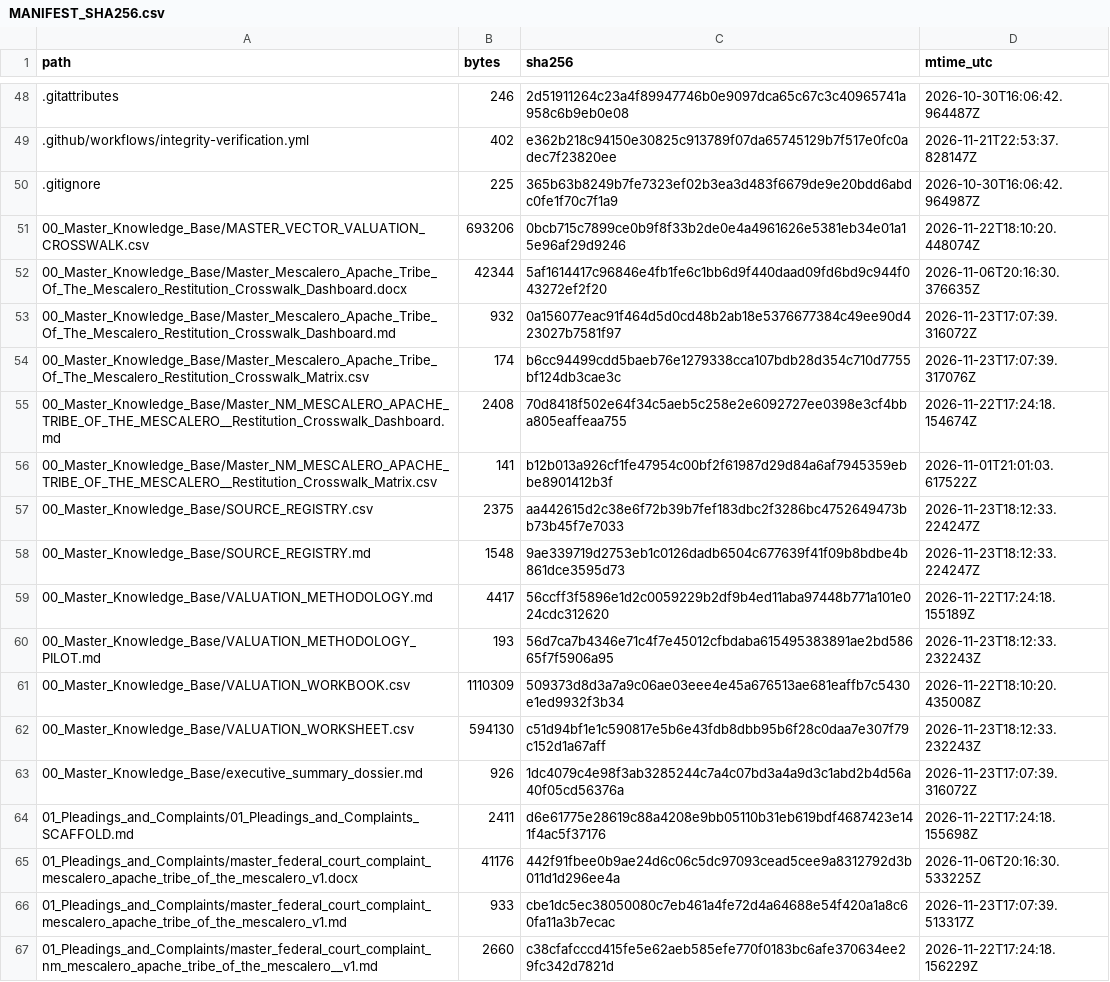
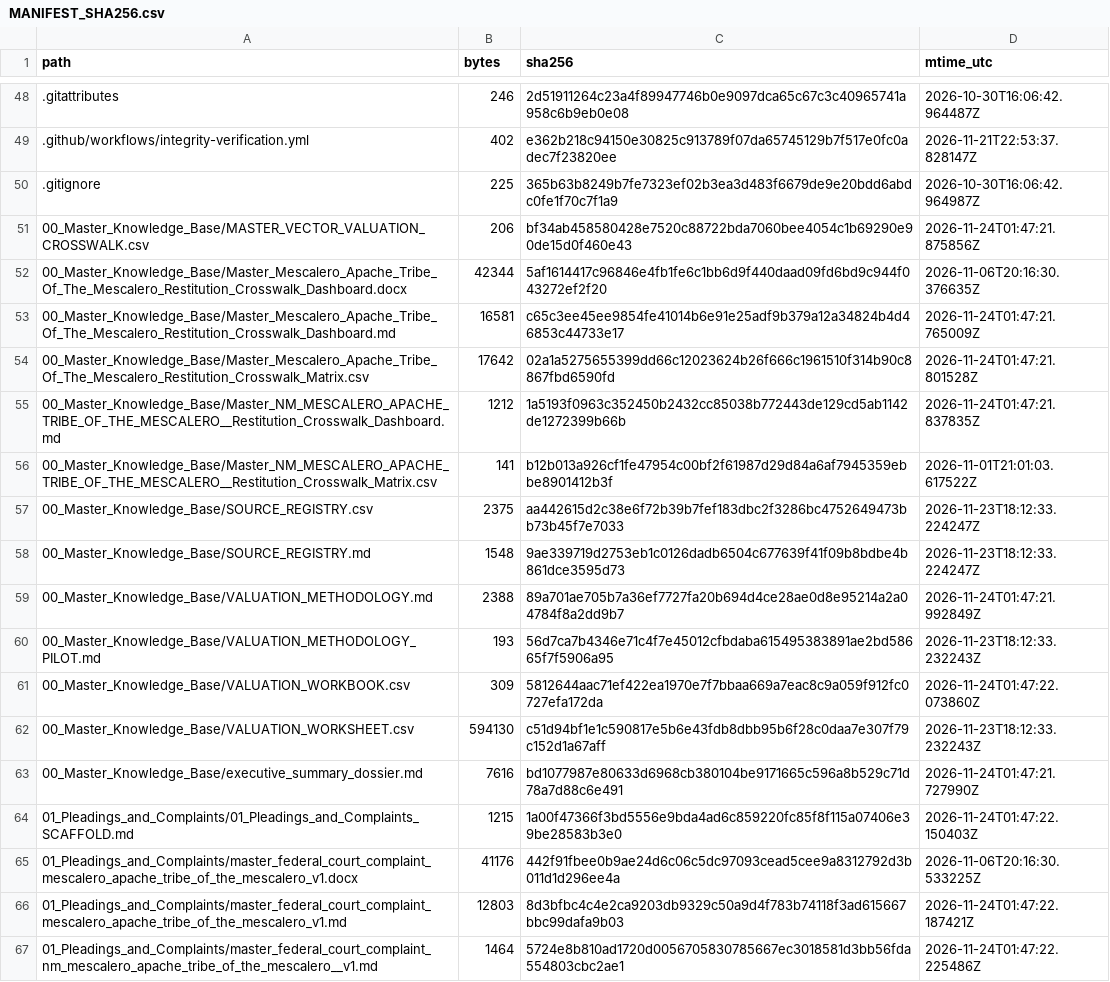
Before and after one commit to GlobalRestitutionAlliance/turtle-island-us-nm-mescalero-apache-tribe-of-the-mescalero--master-litigation, a CSV file: 99_Archives_and_Manifests/MANIFEST_SHA256.csv, drawn as a sheet; only a part is shown, gaps mark what is left out; the diff covers the shown part only.

```diff
--- a/99_Archives_and_Manifests/MANIFEST_SHA256.csv
+++ b/99_Archives_and_Manifests/MANIFEST_SHA256.csv
@@ -50,7 +50,7 @@ path,bytes,sha256,mtime_utc
 .gitignore,225,365b63b8249b7fe7323ef02b3ea3d483f6679de9e20bdd6abdc0fe1f70c7f1a9,2026-10-30T16:06:42.964987Z
-00_Master_Knowledge_Base/MASTER_VECTOR_VALUATION_CROSSWALK.csv,693206,0bcb715c7899ce0b9f8f33b2de0e4a4961626e5381eb34e01a15e96af29d9246,2026-11-22T18:10:20.448074Z
+00_Master_Knowledge_Base/MASTER_VECTOR_VALUATION_CROSSWALK.csv,206,bf34ab458580428e7520c88722bda7060bee4054c1b69290e90de15d0f460e43,2026-11-24T01:47:21.875856Z
 00_Master_Knowledge_Base/Master_Mescalero_Apache_Tribe_Of_The_Mescalero_Restitution_Crosswalk_Dashboard.docx,42344,5af1614417c96846e4fb1fe6c1bb6d9f440daad09fd6bd9c944f043272ef2f20,2026-11-06T20:16:30.376635Z
-00_Master_Knowledge_Base/Master_Mescalero_Apache_Tribe_Of_The_Mescalero_Restitution_Crosswalk_Dashboard.md,932,0a156077eac91f464d5d0cd48b2ab18e5376677384c49ee90d423027b7581f97,2026-11-23T17:07:39.316072Z
-00_Master_Knowledge_Base/Master_Mescalero_Apache_Tribe_Of_The_Mescalero_Restitution_Crosswalk_Matrix.csv,174,b6cc94499cdd5baeb76e1279338cca107bdb28d354c710d7755bf124db3cae3c,2026-11-23T17:07:39.317076Z
-00_Master_Knowledge_Base/Master_NM_MESCALERO_APACHE_TRIBE_OF_THE_MESCALERO__Restitution_Crosswalk_Dashboard.md,2408,70d8418f502e64f34c5aeb5c258e2e6092727ee0398e3cf4bba805eaffeaa755,2026-11-22T17:24:18.154674Z
+00_Master_Knowledge_Base/Master_Mescalero_Apache_Tribe_Of_The_Mescalero_Restitution_Crosswalk_Dashboard.md,16581,c65c3ee45ee9854fe41014b6e91e25adf9b379a12a34824b4d46853c44733e17,2026-11-24T01:47:21.765009Z
+00_Master_Knowledge_Base/Master_Mescalero_Apache_Tribe_Of_The_Mescalero_Restitution_Crosswalk_Matrix.csv,17642,02a1a5275655399dd66c12023624b26f666c1961510f314b90c8867fbd6590fd,2026-11-24T01:47:21.801528Z
+00_Master_Knowledge_Base/Master_NM_MESCALERO_APACHE_TRIBE_OF_THE_MESCALERO__Restitution_Crosswalk_Dashboard.md,1212,1a5193f0963c352450b2432cc85038b772443de129cd5ab1142de1272399b66b,2026-11-24T01:47:21.837835Z
 00_Master_Knowledge_Base/Master_NM_MESCALERO_APACHE_TRIBE_OF_THE_MESCALERO__Restitution_Crosswalk_Matrix.csv,141,b12b013a926cf1fe47954c00bf2f61987d29d84a6af7945359ebbe8901412b3f,2026-11-01T21:01:03.617522Z
@@ -58,10 +58,10 @@ path,bytes,sha256,mtime_utc
 00_Master_Knowledge_Base/SOURCE_REGISTRY.md,1548,9ae339719d2753eb1c0126dadb6504c677639f41f09b8bdbe4b861dce3595d73,2026-11-23T18:12:33.224247Z
-00_Master_Knowledge_Base/VALUATION_METHODOLOGY.md,4417,56ccff3f5896e1d2c0059229b2df9b4ed11aba97448b771a101e024cdc312620,2026-11-22T17:24:18.155189Z
+00_Master_Knowledge_Base/VALUATION_METHODOLOGY.md,2388,89a701ae705b7a36ef7727fa20b694d4ce28ae0d8e95214a2a04784f8a2dd9b7,2026-11-24T01:47:21.992849Z
 00_Master_Knowledge_Base/VALUATION_METHODOLOGY_PILOT.md,193,56d7ca7b4346e71c4f7e45012cfbdaba615495383891ae2bd58665f7f5906a95,2026-11-23T18:12:33.232243Z
-00_Master_Knowledge_Base/VALUATION_WORKBOOK.csv,1110309,509373d8d3a7a9c06ae03eee4e45a676513ae681eaffb7c5430e1ed9932f3b34,2026-11-22T18:10:20.435008Z
+00_Master_Knowledge_Base/VALUATION_WORKBOOK.csv,309,5812644aac71ef422ea1970e7f7bbaa669a7eac8c9a059f912fc0727efa172da,2026-11-24T01:47:22.073860Z
 00_Master_Knowledge_Base/VALUATION_WORKSHEET.csv,594130,c51d94bf1e1c590817e5b6e43fdb8dbb95b6f28c0daa7e307f79c152d1a67aff,2026-11-23T18:12:33.232243Z
-00_Master_Knowledge_Base/executive_summary_dossier.md,926,1dc4079c4e98f3ab3285244c7a4c07bd3a4a9d3c1abd2b4d56a40f05cd56376a,2026-11-23T17:07:39.316072Z
-01_Pleadings_and_Complaints/01_Pleadings_and_Complaints_SCAFFOLD.md,2411,d6e61775e28619c88a4208e9bb05110b31eb619bdf4687423e141f4ac5f37176,2026-11-22T17:24:18.155698Z
+00_Master_Knowledge_Base/executive_summary_dossier.md,7616,bd1077987e80633d6968cb380104be9171665c596a8b529c71d78a7d88c6e491,2026-11-24T01:47:21.727990Z
+01_Pleadings_and_Complaints/01_Pleadings_and_Complaints_SCAFFOLD.md,1215,1a00f47366f3bd5556e9bda4ad6c859220fc85f8f115a07406e39be28583b3e0,2026-11-24T01:47:22.150403Z
 01_Pleadings_and_Complaints/master_federal_court_complaint_mescalero_apache_tribe_of_the_mescalero_v1.docx,41176,442f91fbee0b9ae24d6c06c5dc97093cead5cee9a8312792d3b011d1d296ee4a,2026-11-06T20:16:30.533225Z
-01_Pleadings_and_Complaints/master_federal_court_complaint_mescalero_apache_tribe_of_the_mescalero_v1.md,933,cbe1dc5ec38050080c7eb461a4fe72d4a64688e54f420a1a8c60fa11a3b7ecac,2026-11-23T17:07:39.513317Z
-01_Pleadings_and_Complaints/master_federal_court_complaint_nm_mescalero_apache_tribe_of_the_mescalero__v1.md,2660,c38cfafcccd415fe5e62aeb585efe770f0183bc6afe370634ee29fc342d7821d,2026-11-22T17:24:18.156229Z
+01_Pleadings_and_Complaints/master_federal_court_complaint_mescalero_apache_tribe_of_the_mescalero_v1.md,12803,8d3bfbc4c4e2ca9203db9329c50a9d4f783b74118f3ad615667bbc99dafa9b03,2026-11-24T01:47:22.187421Z
+01_Pleadings_and_Complaints/master_federal_court_complaint_nm_mescalero_apache_tribe_of_the_mescalero__v1.md,1464,5724e8b810ad1720d0056705830785667ec3018581d3bb56fda554803cbc2ae1,2026-11-24T01:47:22.225486Z
```
Also changed, not shown: 80 edited cells elsewhere in this file, 37 other files.
